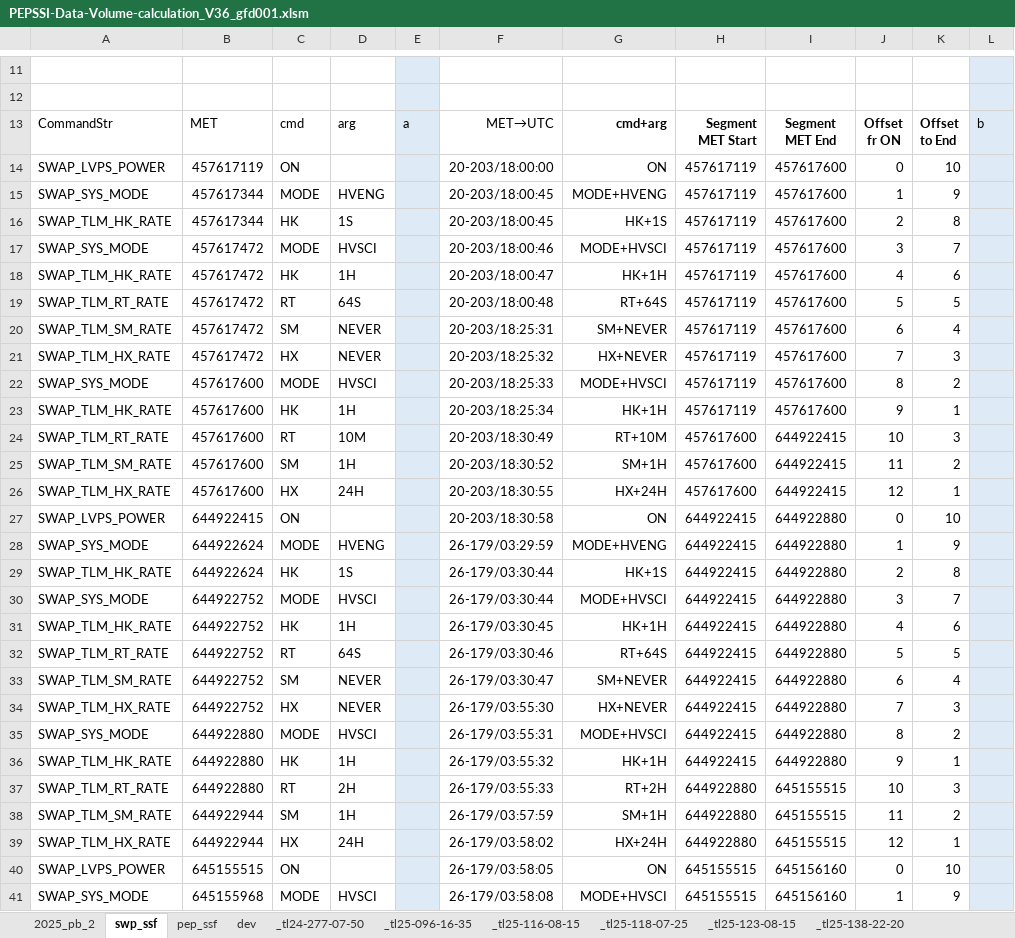
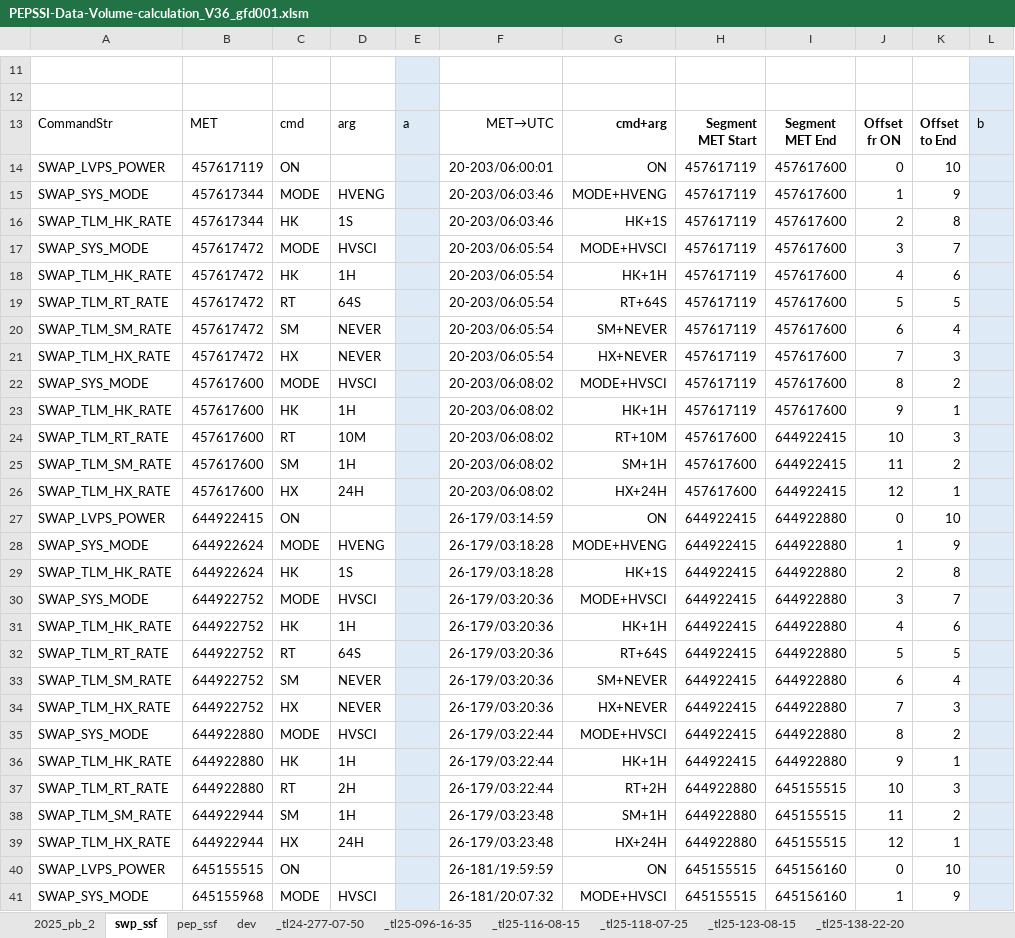
Before and after one commit to gfdunn2/NH_PB, an Excel workbook: PB_eXcel/PEPSSI-Data-Volume-calculation_V36_gfd001.xlsm, sheet swp_ssf, drawn as a sheet; only a part is shown, gaps mark what is left out; values as stored, in another font and other column widths than the file's, no borders; conditional formats and table styles not drawn; the diff covers the shown part only; the diff names each change by its address in the sheet, - before the commit and + after, or states it on an @@ line.

Commit message:
Extend table, fix MET2UTC formula

```diff
--- a/PB_eXcel/PEPSSI-Data-Volume-calculation_V36_gfd001.xlsm (sheet swp_ssf)
+++ b/PB_eXcel/PEPSSI-Data-Volume-calculation_V36_gfd001.xlsm (sheet swp_ssf)
-F14: 20-203/18:00:00
+F14: 20-203/06:00:01
-F15:F16: 20-203/18:00:45
+F15:F16: 20-203/06:03:46
-F17: 20-203/18:00:46
+F17: 20-203/06:05:54
-F18: 20-203/18:00:47
+F18: 20-203/06:05:54
-F19: 20-203/18:00:48
+F19: 20-203/06:05:54
-F20: 20-203/18:25:31
+F20: 20-203/06:05:54
-F21: 20-203/18:25:32
+F21: 20-203/06:05:54
-F22: 20-203/18:25:33
+F22: 20-203/06:08:02
-F23: 20-203/18:25:34
+F23: 20-203/06:08:02
-F24: 20-203/18:30:49
+F24: 20-203/06:08:02
-F25: 20-203/18:30:52
+F25: 20-203/06:08:02
-F26: 20-203/18:30:55
+F26: 20-203/06:08:02
-F27: 20-203/18:30:58
+F27: 26-179/03:14:59
-F28: 26-179/03:29:59
+F28: 26-179/03:18:28
-F29: 26-179/03:30:44
+F29: 26-179/03:18:28
-F30: 26-179/03:30:44
+F30: 26-179/03:20:36
-F31: 26-179/03:30:45
+F31: 26-179/03:20:36
-F32: 26-179/03:30:46
+F32: 26-179/03:20:36
-F33: 26-179/03:30:47
+F33: 26-179/03:20:36
-F34: 26-179/03:55:30
+F34: 26-179/03:20:36
-F35: 26-179/03:55:31
+F35: 26-179/03:22:44
-F36: 26-179/03:55:32
+F36: 26-179/03:22:44
-F37: 26-179/03:55:33
+F37: 26-179/03:22:44
-F38: 26-179/03:57:59
+F38: 26-179/03:23:48
-F39: 26-179/03:58:02
+F39: 26-179/03:23:48
-F40: 26-179/03:58:05
+F40: 26-181/19:59:59
-F41: 26-179/03:58:08
+F41: 26-181/20:07:32
```
Also changed, not shown: 63 edited cells elsewhere in this sheet, sheet dev, charts or pictures.
